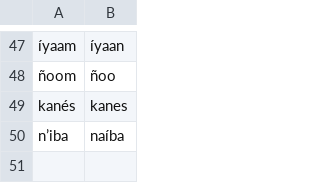
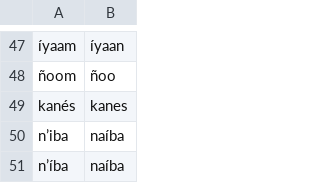
Before and after one commit to apertium/apertium-cux, a TSV file: corpora/tagger/corrections.tsv, drawn as a sheet; only a part is shown, gaps mark what is left out; the diff names each change by its address in the sheet, - before the commit and + after, or states it on an @@ line.

```diff
--- a/corpora/tagger/corrections.tsv
+++ b/corpora/tagger/corrections.tsv
+row 51: nʼíba | naíba
```
Also changed, not shown: corpora/tagger/lexicon.tsv, 1 other file.
